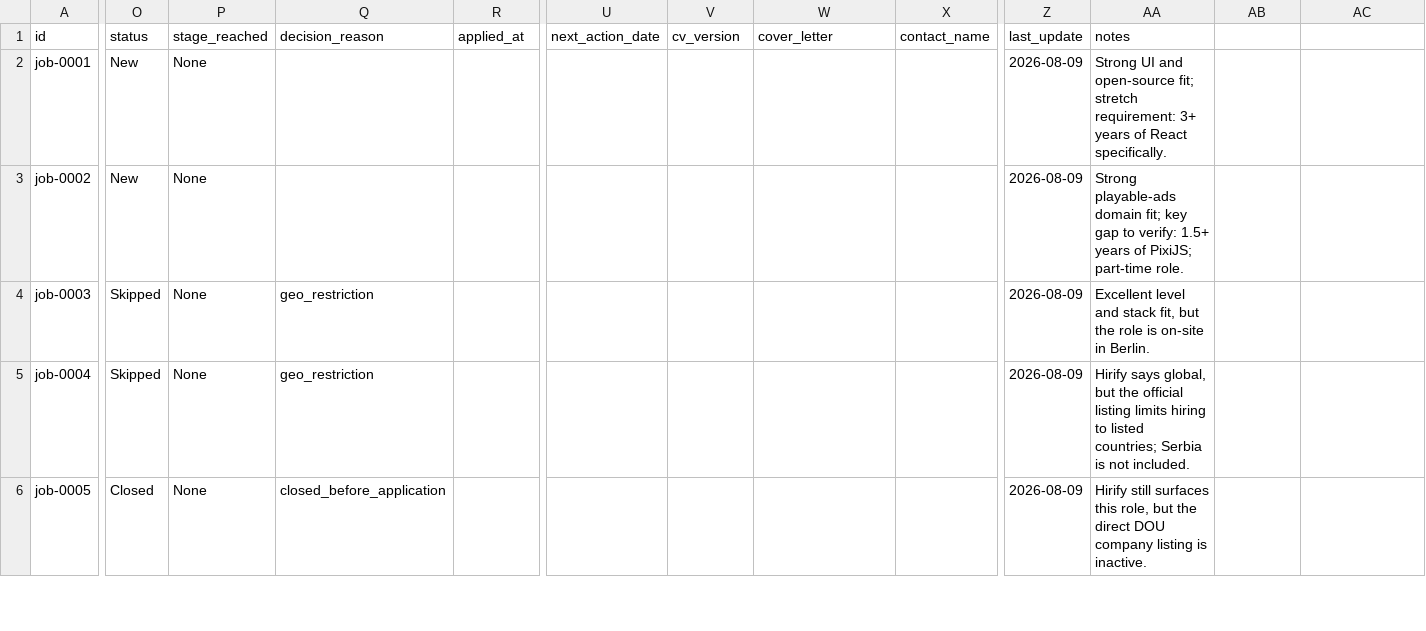
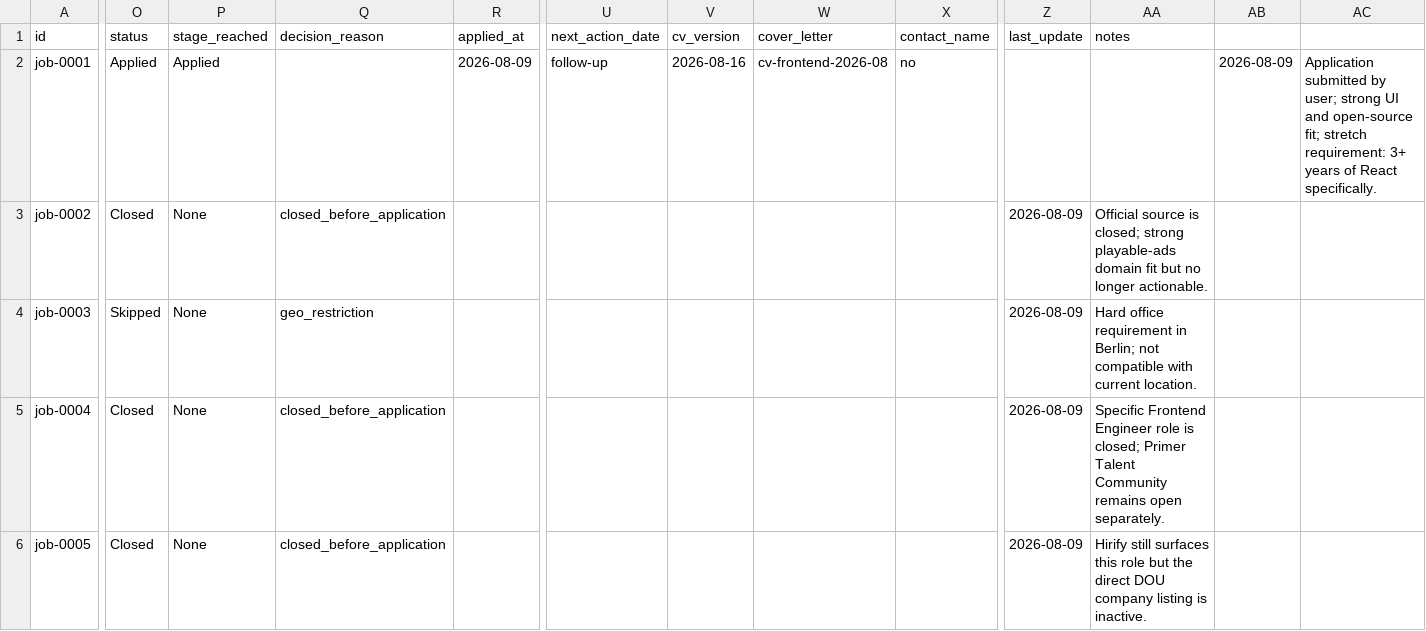
Before and after one commit to stupidkubik/job-searcher, a CSV file: data/jobs.csv, drawn as a sheet; only a part is shown, gaps mark what is left out; the diff covers the shown part only; the diff names each change by its address in the sheet, - before the commit and + after, or states it on an @@ line.

Commit message:
jobs: update job-0001 to Applied and close stale roles

```diff
--- a/data/jobs.csv
+++ b/data/jobs.csv
-O2 (status): New
+O2 (status): Applied
-P2 (stage_reached): None
+P2 (stage_reached): Applied
-R2 (applied_at): (empty)
+R2 (applied_at): 2026-08-09
-U2 (next_action_date): (empty)
+U2 (next_action_date): follow-up
-V2 (cv_version): (empty)
+V2 (cv_version): 2026-08-16
-W2 (cover_letter): (empty)
+W2 (cover_letter): cv-frontend-2026-08
-X2 (contact_name): (empty)
+X2 (contact_name): no
-Z2 (last_update): 2026-08-09
+Z2 (last_update): (empty)
-AA2 (notes): Strong UI and open-source fit; stretch requirement: 3+ years of React specifically.
+AA2 (notes): (empty)
-AB2: (empty)
+AB2: 2026-08-09
-AC2: (empty)
+AC2: Application submitted by user; strong UI and open-source fit; stretch requirement: 3+ years of React specifically.
-O3 (status): New
+O3 (status): Closed
-Q3 (decision_reason): (empty)
+Q3 (decision_reason): closed_before_application
-AA3 (notes): Strong playable-ads domain fit; key gap to verify: 1.5+ years of PixiJS; part-time role.
+AA3 (notes): Official source is closed; strong playable-ads domain fit but no longer actionable.
-AA4 (notes): Excellent level and stack fit, but the role is on-site in Berlin.
+AA4 (notes): Hard office requirement in Berlin; not compatible with current location.
-O5 (status): Skipped
+O5 (status): Closed
-Q5 (decision_reason): geo_restriction
+Q5 (decision_reason): closed_before_application
-AA5 (notes): Hirify says global, but the official listing limits hiring to listed countries; Serbia is not included.
+AA5 (notes): Specific Frontend Engineer role is closed; Primer Talent Community remains open separately.
-AA6 (notes): …surfaces this role, but the…
+AA6 (notes): …surfaces this role but the…
```
Also changed, not shown: 3 edited cells elsewhere in this file.
